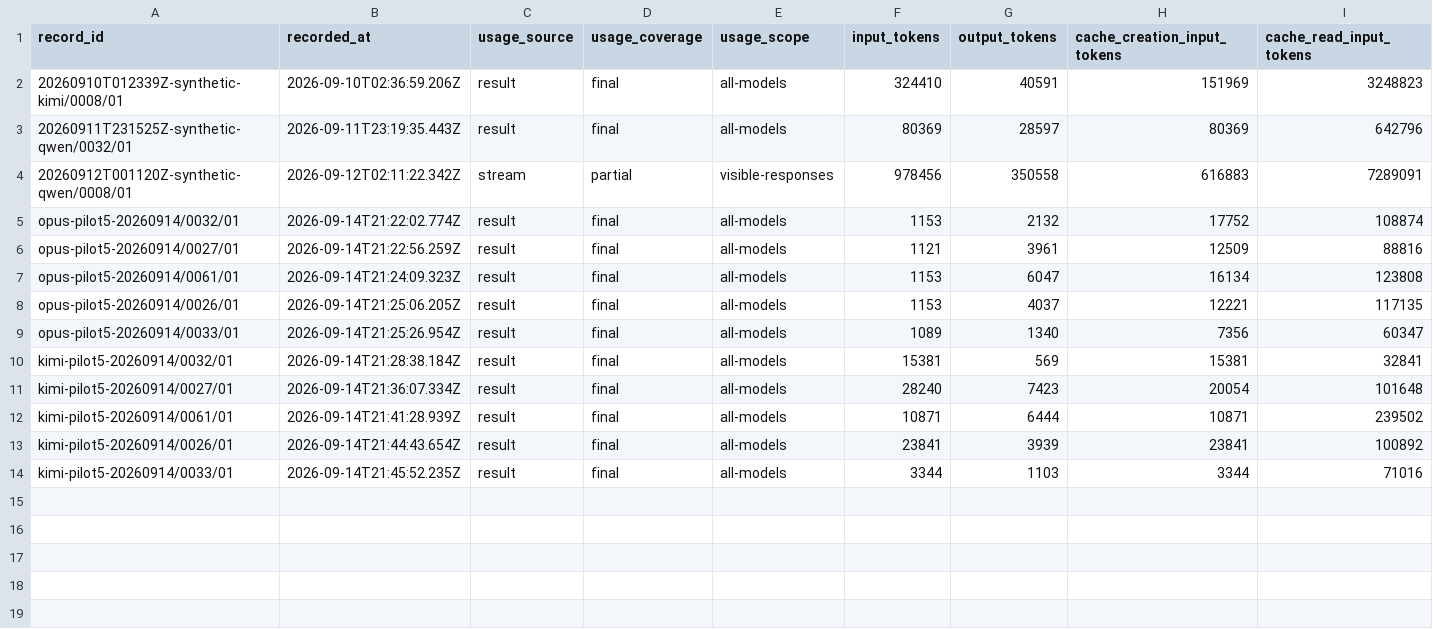
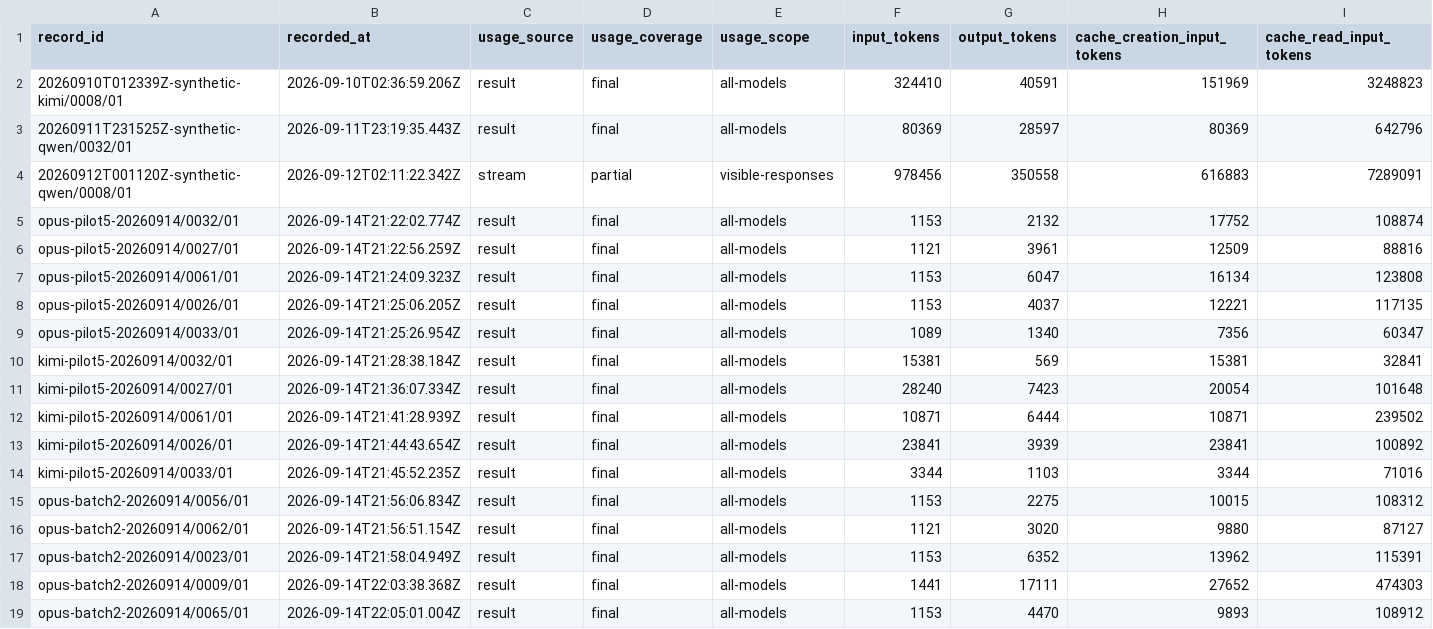
Before and after one commit to midspiral/lemmascript-dafny-benchmark-runs, a CSV file: records/usage.csv, drawn as a sheet; only a part is shown; rows hold the shown columns only; the diff names each change by its address in the sheet, - before the commit and + after, or states it on an @@ line.

```diff
--- a/records/usage.csv
+++ b/records/usage.csv
+row 15: opus-batch2-20260914/0056/01 | 2026-09-14T21:56:06.834Z | result | final | all-models | 1153 | 2275 | 10015 | 108312
+row 16: opus-batch2-20260914/0062/01 | 2026-09-14T21:56:51.154Z | result | final | all-models | 1121 | 3020 | 9880 | 87127
+row 17: opus-batch2-20260914/0023/01 | 2026-09-14T21:58:04.949Z | result | final | all-models | 1153 | 6352 | 13962 | 115391
+row 18: opus-batch2-20260914/0009/01 | 2026-09-14T22:03:38.368Z | result | final | all-models | 1441 | 17111 | 27652 | 474303
+row 19: opus-batch2-20260914/0065/01 | 2026-09-14T22:05:01.004Z | result | final | all-models | 1153 | 4470 | 9893 | 108912
```
Also changed, not shown: records/trials.csv.
